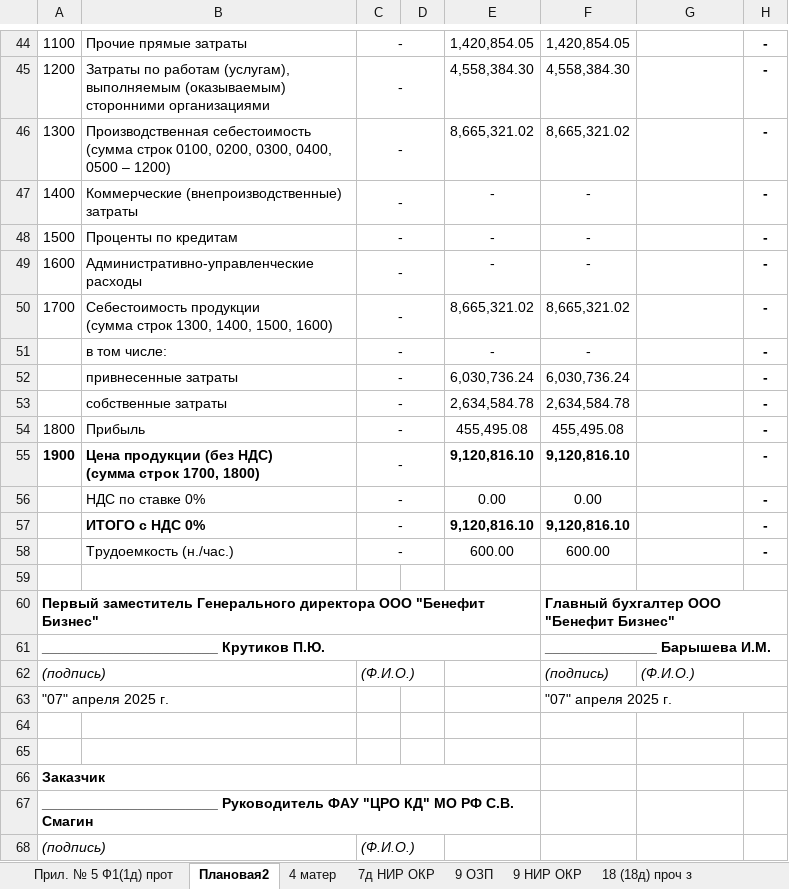
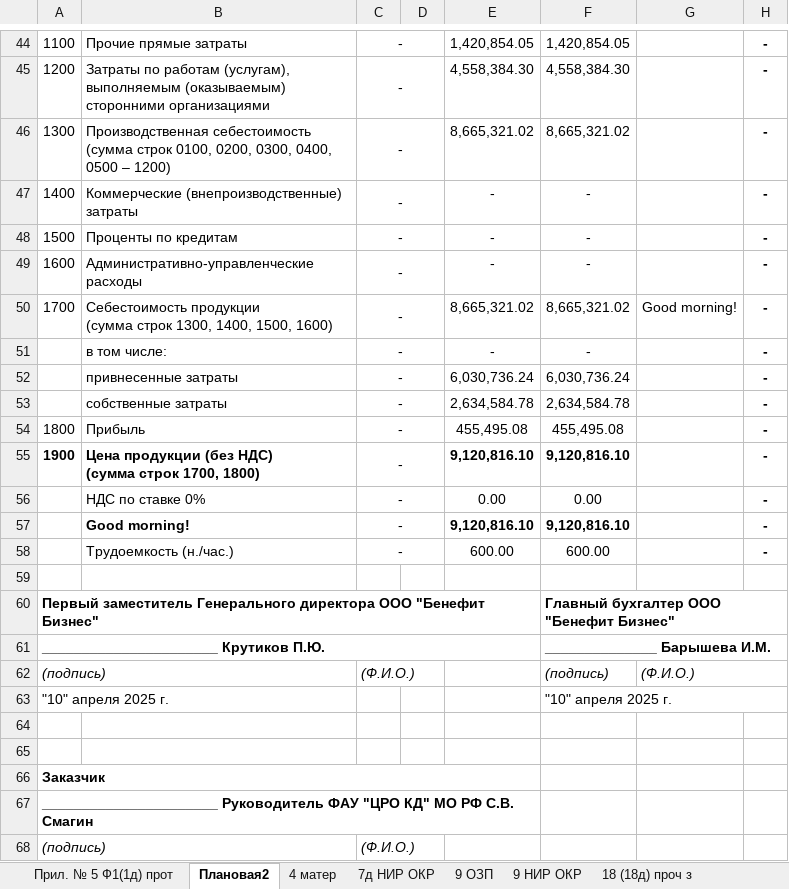
Before and after one commit to Kloshar/ExcelTextReplacer, an Excel workbook: bin/Debug/net8.0-windows/93-24-2030_РКМ_Койда_1_безопасность.xlsx, sheet Плановая2, drawn as a sheet; only a part is shown, gaps mark what is left out; values as stored, in another font and other column widths than the file's, no borders; the diff names each change by its address in the sheet, - before the commit and + after, or states it on an @@ line.

```diff
--- a/bin/Debug/net8.0-windows/93-24-2030_РКМ_Койда_1_безопасность.xlsx (sheet Плановая2)
+++ b/bin/Debug/net8.0-windows/93-24-2030_РКМ_Койда_1_безопасность.xlsx (sheet Плановая2)
-G50: (empty)
+G50: Good morning!
-B57: ИТОГО с НДС 0%
+B57: Good morning!
-A63: "07" апреля 2025 г.
+A63: "10" апреля 2025 г.
-F63: "07" апреля 2025 г.
+F63: "10" апреля 2025 г.
```
Also changed, not shown: bin/Debug/net8.0-windows/book.xlsx, 15 other files.
